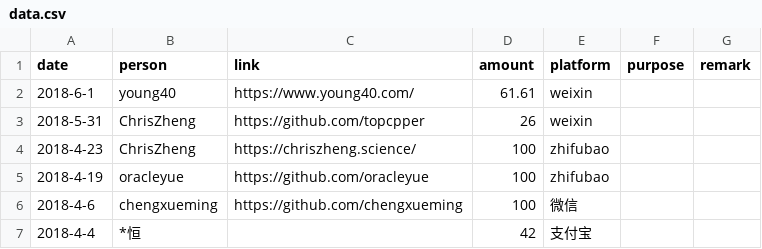
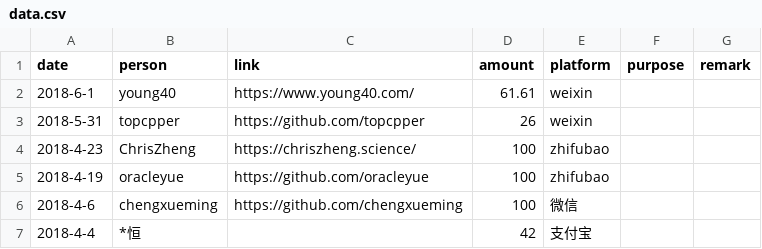
Before and after one commit to emacs-china/donate, a CSV file: data.csv, drawn as a sheet; only a part is shown.

```diff
--- a/data.csv
+++ b/data.csv
@@ -2,3 +2,3 @@ date,person,link,amount,platform,purpose,remark
 2018-6-1, young40,https://www.young40.com/,61.61,weixin,,
-2018-5-31, ChrisZheng,https://github.com/topcpper,26,weixin,,
+2018-5-31, topcpper,https://github.com/topcpper,26,weixin,,
 2018-4-23, ChrisZheng,https://chriszheng.science/,100,zhifubao,,
```
Also changed, not shown: 2 other files.
